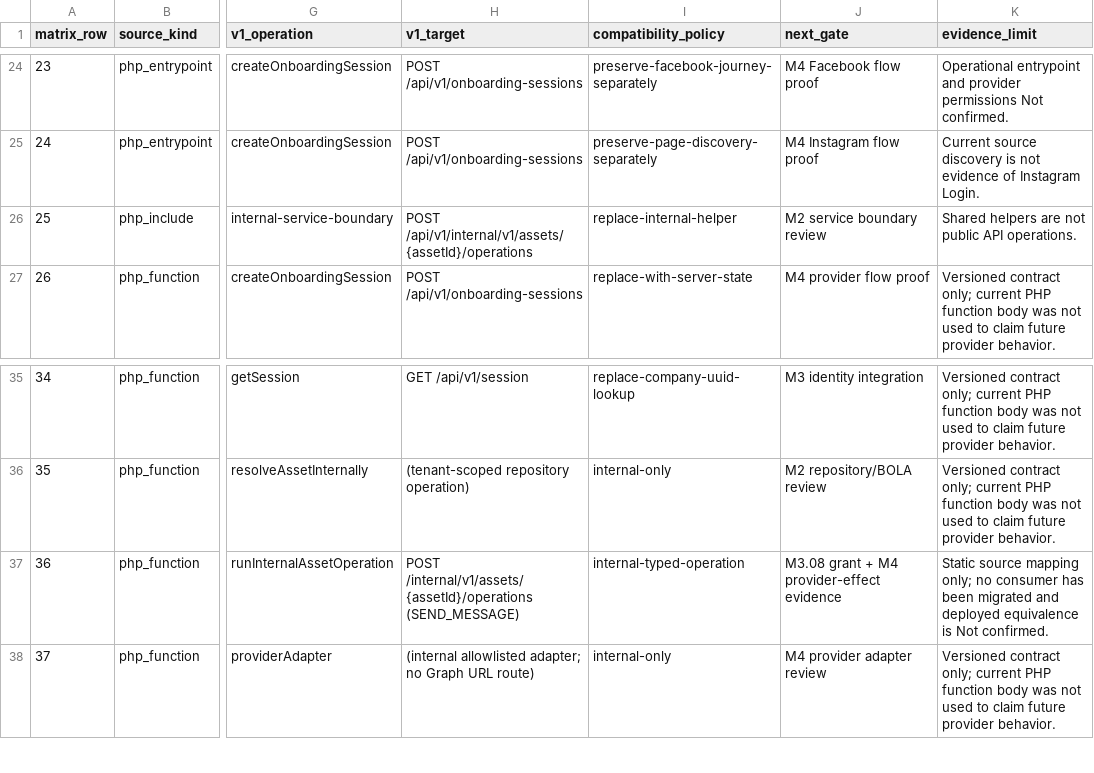
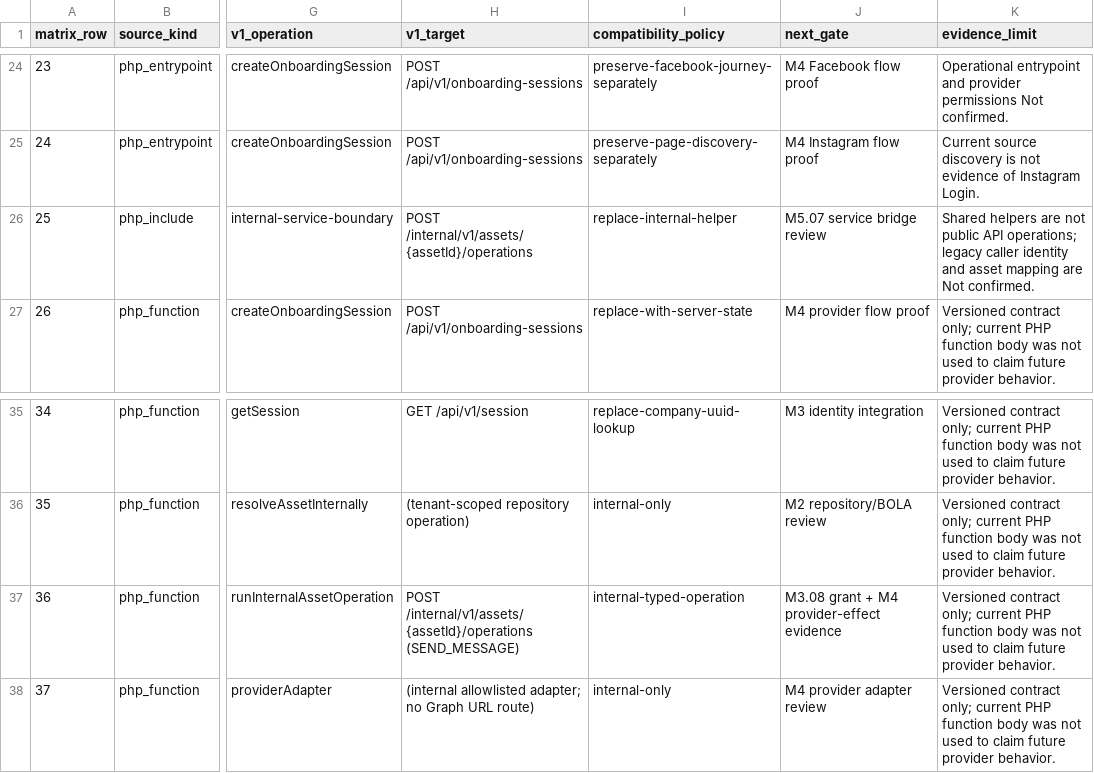
Before and after one commit to costaapps/ca_meta_app, a CSV file: docs/meta-v2/contracts/compatibility-matrix.csv, drawn as a sheet; only a part is shown, gaps mark what is left out; the diff names each change by its address in the sheet, - before the commit and + after, or states it on an @@ line.

Commit message:
fix(m5-07): complete service bridge review

```diff
--- a/docs/meta-v2/contracts/compatibility-matrix.csv
+++ b/docs/meta-v2/contracts/compatibility-matrix.csv
-H26 (v1_target): POST /api/v1/internal/v1/assets/{assetId}/operations
+H26 (v1_target): POST /internal/v1/assets/{assetId}/operations
-J26 (next_gate): M2 service boundary review
+J26 (next_gate): M5.07 service bridge review
-K26 (evidence_limit): …public API operations.
+K26 (evidence_limit): …public API operations; legacy caller identity and asset mapping are Not confirmed.
-K37 (evidence_limit): Static source mapping only; no consumer has been migrated and deployed equivalence is Not confirmed.
+K37 (evidence_limit): Versioned contract only; current PHP function body was not used to claim future provider behavior.
```
Also changed, not shown: 16 other files.
